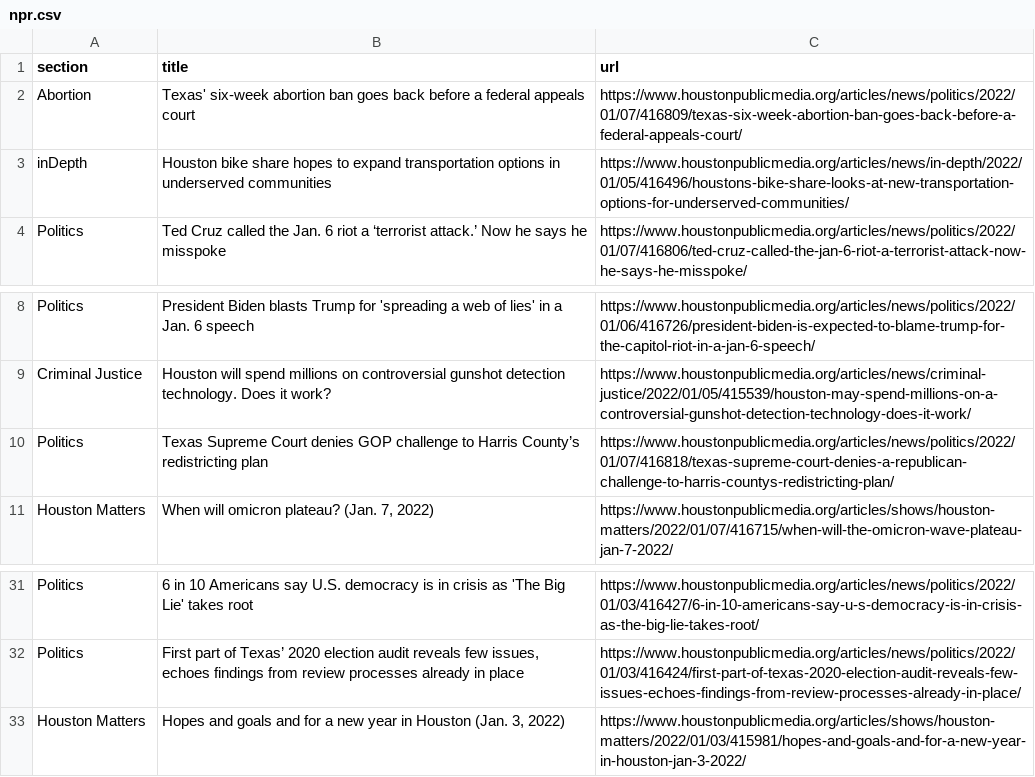
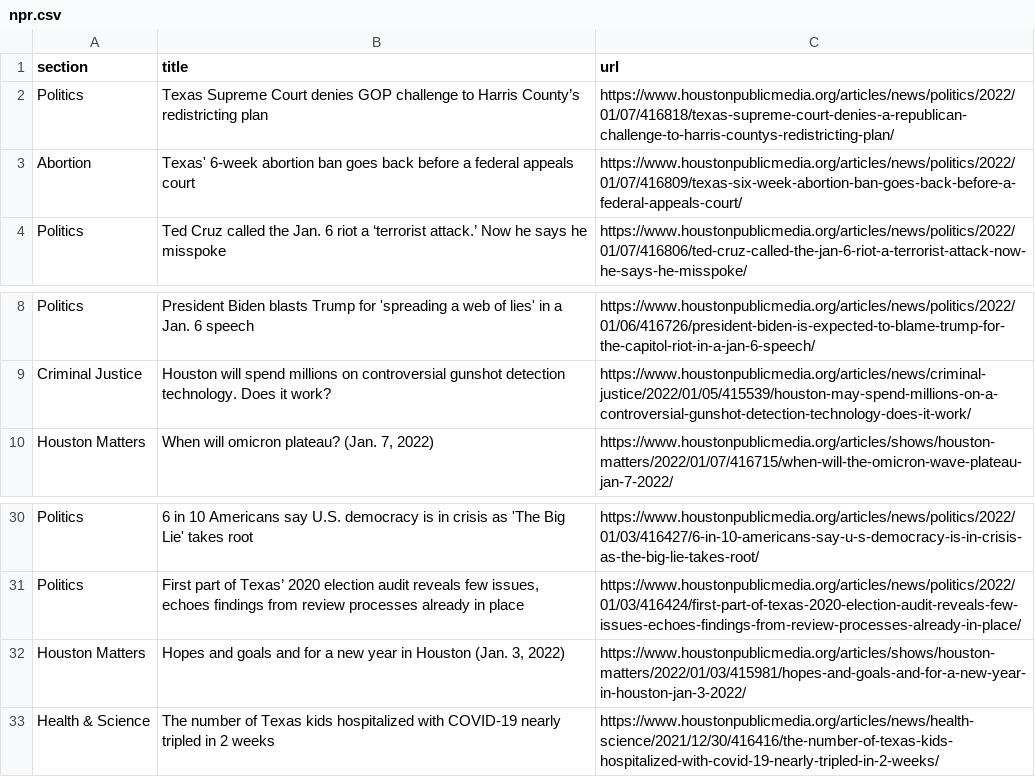
Before and after one commit to srjouppi/auto-scraper, a CSV file: npr.csv, drawn as a sheet; only a part is shown, gaps mark what is left out.

```diff
--- a/npr.csv
+++ b/npr.csv
@@ -1,4 +1,4 @@
 section,title,url
-Abortion,Texas' six-week abortion ban goes back before a federal appeals court,https://www.houstonpublicmedia.org/articles/news/politics/2022/01/07/416809/texas-six-week-abortion-ban-goes-back-before-a-federal-appeals-court/
-inDepth,Houston bike share hopes to expand transportation options in underserved communities,https://www.houstonpublicmedia.org/articles/news/in-depth/2022/01/05/416496/houstons-bike-share-looks-at-new-transportation-options-for-underserved-communities/
+Politics,Texas Supreme Court denies GOP challenge to Harris County’s redistricting plan,https://www.houstonpublicmedia.org/articles/news/politics/2022/01/07/416818/texas-supreme-court-denies-a-republican-challenge-to-harris-countys-redistricting-plan/
+Abortion,Texas' 6-week abortion ban goes back before a federal appeals court,https://www.houstonpublicmedia.org/articles/news/politics/2022/01/07/416809/texas-six-week-abortion-ban-goes-back-before-a-federal-appeals-court/
 Politics,Ted Cruz called the Jan. 6 riot a ‘terrorist attack.’ Now he says he misspoke,https://www.houstonpublicmedia.org/articles/news/politics/2022/01/07/416806/ted-cruz-called-the-jan-6-riot-a-terrorist-attack-now-he-says-he-misspoke/
@@ -9,3 +9,2 @@ Politics,President Biden blasts Trump for 'spreading a web of lies' in a Jan. 6
 Criminal Justice,Houston will spend millions on controversial gunshot detection technology. Does it work?,https://www.houstonpublicmedia.org/articles/news/criminal-justice/2022/01/05/415539/houston-may-spend-millions-on-a-controversial-gunshot-detection-technology-does-it-work/
-Politics,Texas Supreme Court denies GOP challenge to Harris County’s redistricting plan,https://www.houstonpublicmedia.org/articles/news/politics/2022/01/07/416818/texas-supreme-court-denies-a-republican-challenge-to-harris-countys-redistricting-plan/
 Houston Matters,"When will omicron plateau? (Jan. 7, 2022)",https://www.houstonpublicmedia.org/articles/shows/houston-matters/2022/01/07/416715/when-will-the-omicron-wave-plateau-jan-7-2022/
@@ -33 +32,2 @@ Politics,"First part of Texas’ 2020 election audit reveals few issues, echoes
 Houston Matters,"Hopes and goals and for a new year in Houston (Jan. 3, 2022)",https://www.houstonpublicmedia.org/articles/shows/houston-matters/2022/01/03/415981/hopes-and-goals-and-for-a-new-year-in-houston-jan-3-2022/
+Health & Science,The number of Texas kids hospitalized with COVID-19 nearly tripled in 2 weeks,https://www.houstonpublicmedia.org/articles/news/health-science/2021/12/30/416416/the-number-of-texas-kids-hospitalized-with-covid-19-nearly-tripled-in-2-weeks/
```
